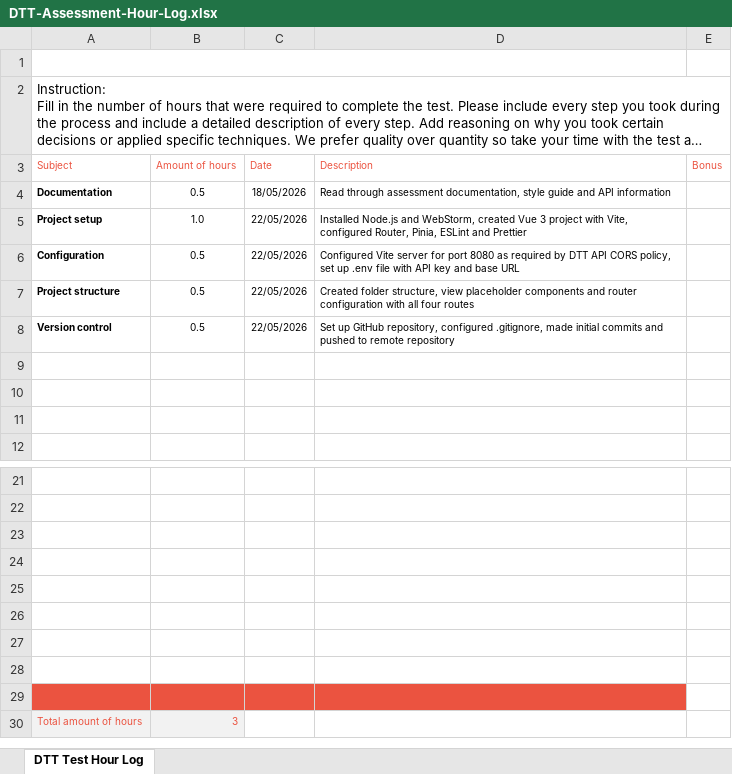
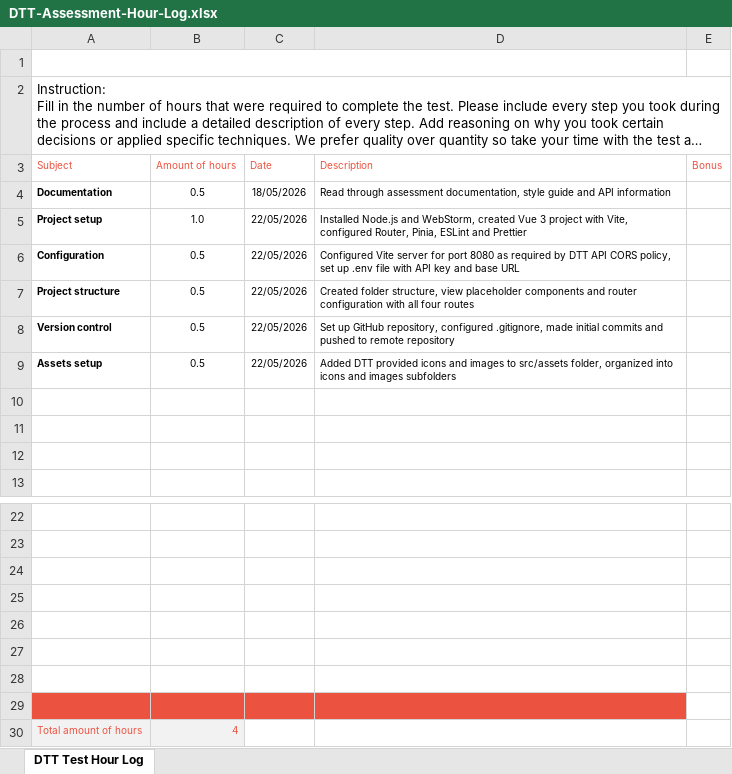
Before and after one commit to Milana-tech/dtt-frontend-assessment, an Excel workbook: DTT-Assessment-Hour-Log.xlsx, sheet DTT Test Hour Log, drawn as a sheet; only a part is shown, gaps mark what is left out; long unchanged cells end in …; values as stored, in another font and other column widths than the file's, no borders; charts and pictures not drawn; removed rows and columns are numbered as before the commit, all else as after; the diff names each change by its address in the sheet, - before the commit and + after, or states it on an @@ line.

Commit message:
chore: update hour log

```diff
--- a/DTT-Assessment-Hour-Log.xlsx (sheet DTT Test Hour Log)
+++ b/DTT-Assessment-Hour-Log.xlsx (sheet DTT Test Hour Log)
+row 9: Assets setup | 0.5 | 22/05/2026 | Added DTT provided icons and images to src/assets folder, organized into icons and images subfolders
-A29:D29 fill: none
+A29:D29 fill: #EB5340
-row 29: (empty)
-B30 (Amount of hours): 3
+B30 (Amount of hours): 4
```
